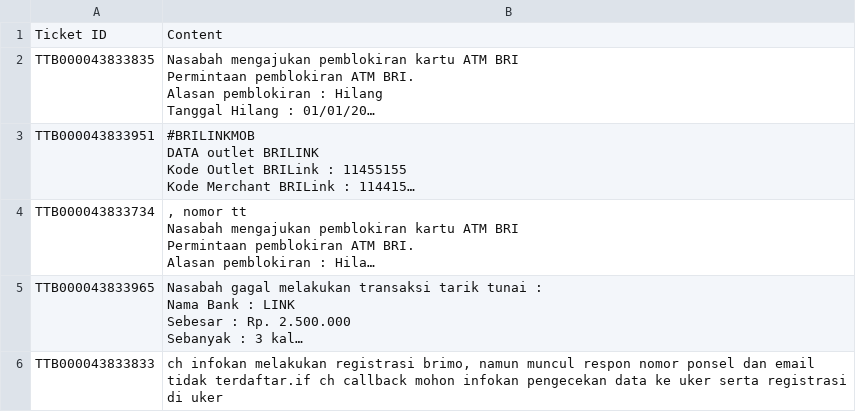
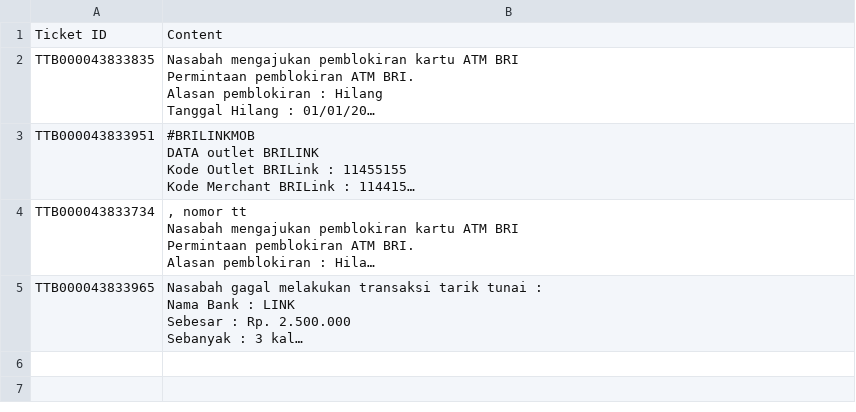
Before and after one commit to masterA88/dataquality2-new, a CSV file: exp_6.csv, drawn as a sheet; long unchanged cells end in …; the diff names each change by its address in the sheet, - before the commit and + after, or states it on an @@ line.

```diff
--- a/exp_6.csv
+++ b/exp_6.csv
-row 6: TTB000043833833 | ch infokan melakukan registrasi brimo, namun muncul respon nomor ponsel dan email tidak terdaftar.if ch callback mohon infokan pengecekan data ke uker serta registrasi di uker
```
Also changed, not shown: 2 other files.
